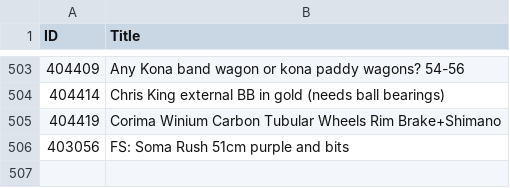
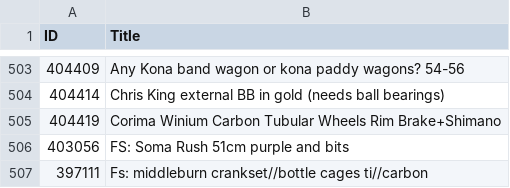
Before and after one commit to 12v/lfgss, a CSV file: data.csv, drawn as a sheet; only a part is shown, gaps mark what is left out.

```diff
--- a/data.csv
+++ b/data.csv
@@ -506 +506,2 @@ ID,Title
 403056,FS: Soma Rush 51cm purple and bits
+397111,Fs: middleburn crankset//bottle cages ti//carbon
```
